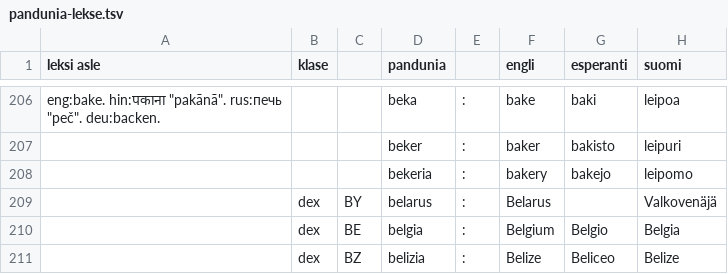
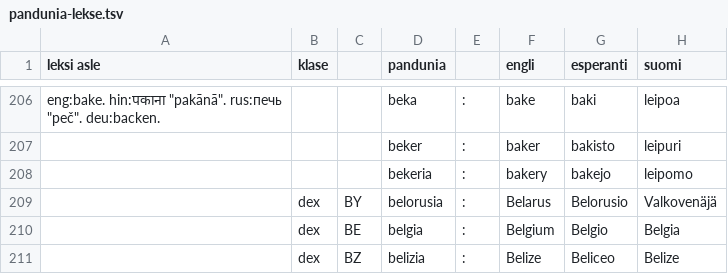
Before and after one commit to barumau/pandunia, a TSV file: pandunia-lekse.tsv, drawn as a sheet; only a part is shown, gaps mark what is left out; the diff names each change by its address in the sheet, - before the commit and + after, or states it on an @@ line.

Commit message:
belarus -> belorusia

```diff
--- a/pandunia-lekse.tsv
+++ b/pandunia-lekse.tsv
-D209 (pandunia): belarus
+D209 (pandunia): belorusia
-G209 (esperanti): (empty)
+G209 (esperanti): Belorusio
```
Also changed, not shown: 9 other files.
